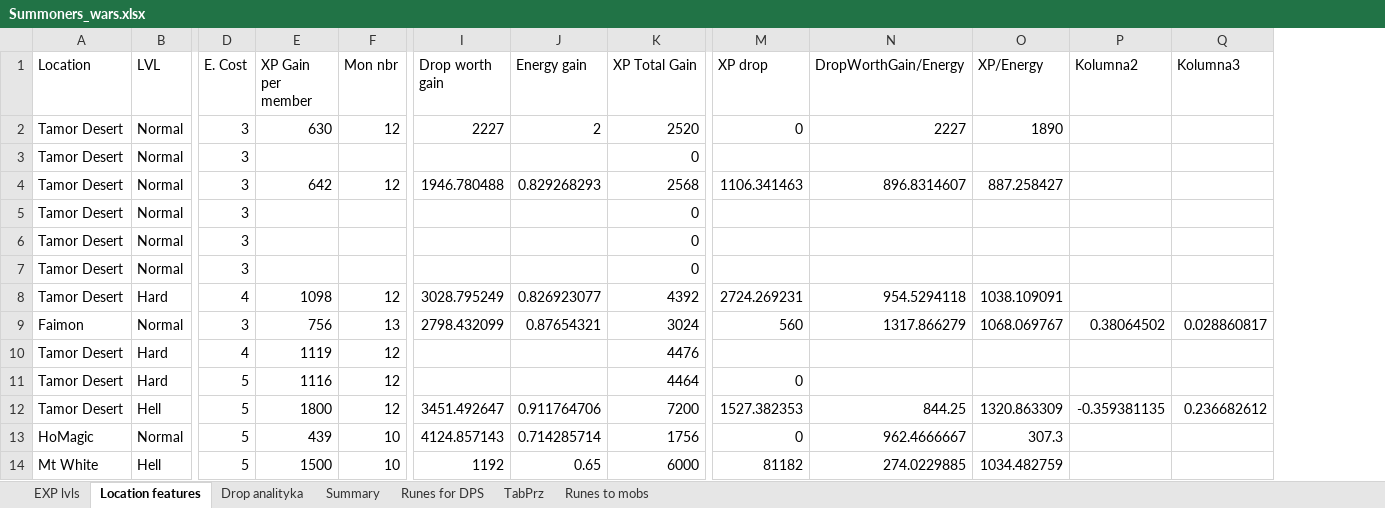
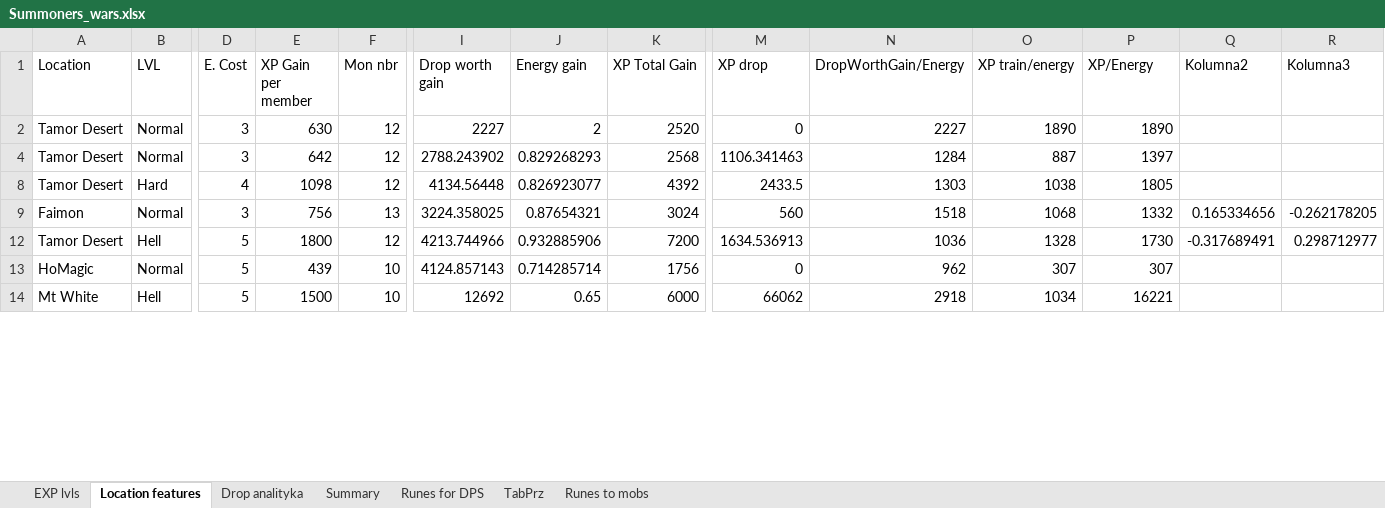
Before and after one commit to mariusz1976/mmorpg, an Excel workbook: Summoners_wars.xlsx, sheet Location features, drawn as a sheet; only a part is shown, gaps mark what is left out; values as stored, in another font and other column widths than the file's, no borders; table styles not drawn; removed rows and columns are numbered as before the commit, all else as after; rows hold the shown columns only; the diff covers the shown part only; the diff names each change by its address in the sheet, - before the commit and + after, or states it on an @@ line.

```diff
--- a/Summoners_wars.xlsx (sheet Location features)
+++ b/Summoners_wars.xlsx (sheet Location features)
+column O (XP train/energy), rows 2-14: 1890 | 887 | 1038 | 1068 | 1328 | 307 | 1034
-row 3: Tamor Desert | Normal | 3 |  |  |  |  | 0
-I4 (Drop worth gain): 1946.780488
+I4 (Drop worth gain): 2788.243902
-N4 (DropWorthGain/Energy): 896.8314607
+N4 (DropWorthGain/Energy): 1284
-P4 (XP/Energy): 887.258427
+P4 (XP/Energy): 1397
-row 5: Tamor Desert | Normal | 3 |  |  |  |  | 0
-row 6: Tamor Desert | Normal | 3 |  |  |  |  | 0
-row 7: Tamor Desert | Normal | 3 |  |  |  |  | 0
-I8 (Drop worth gain): 3028.795249
+I8 (Drop worth gain): 4134.56448
-M8 (XP drop): 2724.269231
+M8 (XP drop): 2433.5
-N8 (DropWorthGain/Energy): 954.5294118
+N8 (DropWorthGain/Energy): 1303
-P8 (XP/Energy): 1038.109091
+P8 (XP/Energy): 1805
-I9 (Drop worth gain): 2798.432099
+I9 (Drop worth gain): 3224.358025
-N9 (DropWorthGain/Energy): 1317.866279
+N9 (DropWorthGain/Energy): 1518
-P9 (XP/Energy): 1068.069767
+P9 (XP/Energy): 1332
-Q9 (Kolumna2): 0.38064502
+Q9 (Kolumna2): 0.165334656
-R9 (Kolumna3): 0.028860817
+R9 (Kolumna3): -0.262178205
-row 10: Tamor Desert | Hard | 4 | 1119 | 12 |  |  | 4476
-row 11: Tamor Desert | Hard | 5 | 1116 | 12 |  |  | 4464 | 0
-I12 (Drop worth gain): 3451.492647
+I12 (Drop worth gain): 4213.744966
-J12 (Energy gain): 0.911764706
+J12 (Energy gain): 0.932885906
-M12 (XP drop): 1527.382353
+M12 (XP drop): 1634.536913
-N12 (DropWorthGain/Energy): 844.25
+N12 (DropWorthGain/Energy): 1036
-P12 (XP/Energy): 1320.863309
+P12 (XP/Energy): 1730
-Q12 (Kolumna2): -0.359381135
+Q12 (Kolumna2): -0.317689491
-R12 (Kolumna3): 0.236682612
+R12 (Kolumna3): 0.298712977
-N13 (DropWorthGain/Energy): 962.4666667
+N13 (DropWorthGain/Energy): 962
-P13 (XP/Energy): 307.3
+P13 (XP/Energy): 307
-I14 (Drop worth gain): 1192
+I14 (Drop worth gain): 12692
-M14 (XP drop): 81182
+M14 (XP drop): 66062
-N14 (DropWorthGain/Energy): 274.0229885
+N14 (DropWorthGain/Energy): 2918
-P14 (XP/Energy): 1034.482759
+P14 (XP/Energy): 16221
```
Also changed, not shown: 1 removed row and 17 edited cells elsewhere in this sheet, sheet Drop analityka, sheet Summary, sheet EXP lvls, formulas that keep their value, hidden cells.
